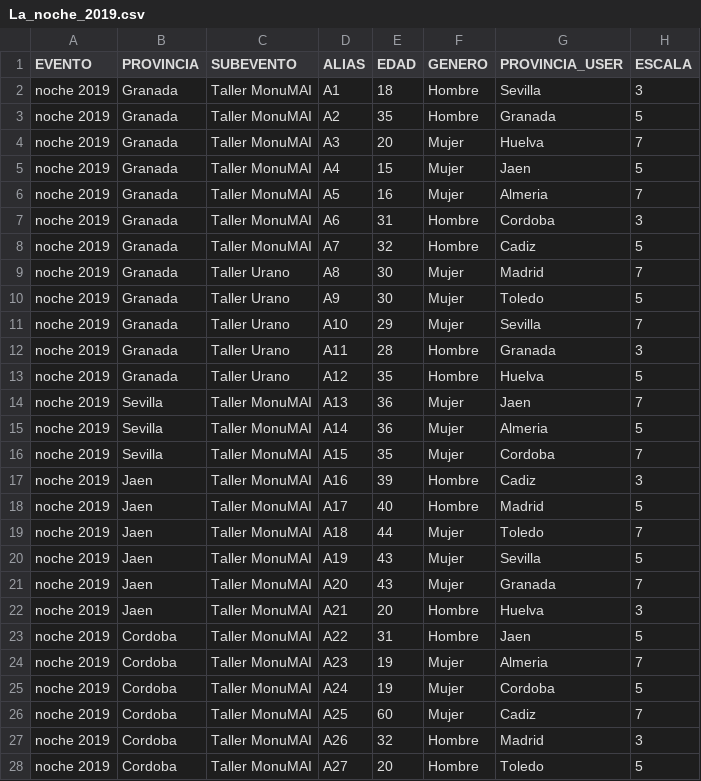
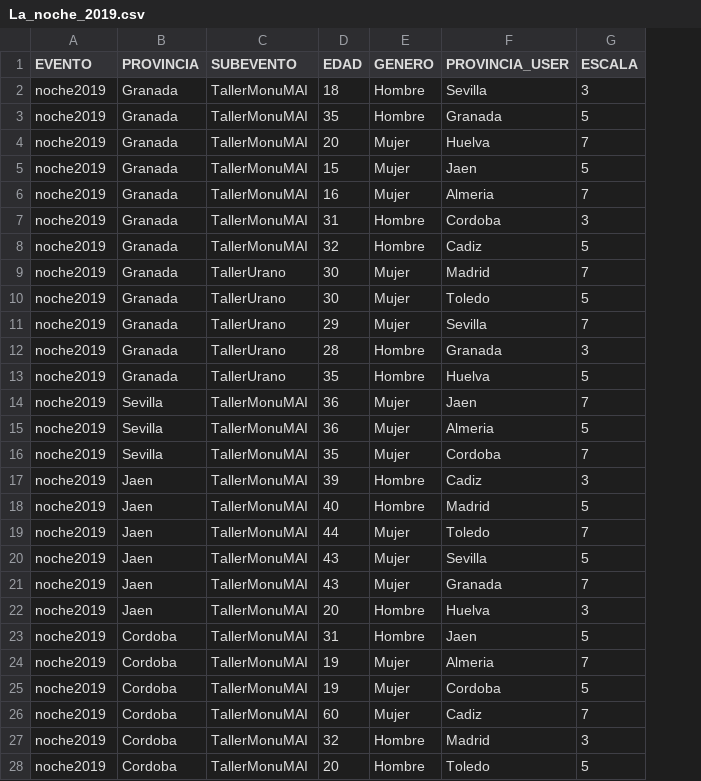
Before and after one commit to ari-dasci/S-dimemas, a CSV file: La_noche_2019.csv, drawn as a sheet; only a part is shown; the diff covers the shown part only; the diff names each change by its address in the sheet, - before the commit and + after, or states it on an @@ line.

```diff
--- a/La_noche_2019.csv
+++ b/La_noche_2019.csv
-column D (ALIAS), rows 2-28: A1 | A2 | A3 | A4 | A5 | A6 | A7 | A8 | A9 | A10 | A11 | A12 | A13 | A14 | A15 | A16 | A17 | A18 | A19 | A20 | A21 | A22 | A23 | A24 | A25 | A26 | A27
-A2:A28 (EVENTO): noche 2019
+A2:A28 (EVENTO): noche2019
-C2:C8 (SUBEVENTO): Taller MonuMAI
+C2:C8 (SUBEVENTO): TallerMonuMAI
-C9:C13 (SUBEVENTO): Taller Urano
+C9:C13 (SUBEVENTO): TallerUrano
-C14:C28 (SUBEVENTO): Taller MonuMAI
+C14:C28 (SUBEVENTO): TallerMonuMAI
```
Also changed, not shown: 6 edited cells elsewhere in this file, 2 other files.
